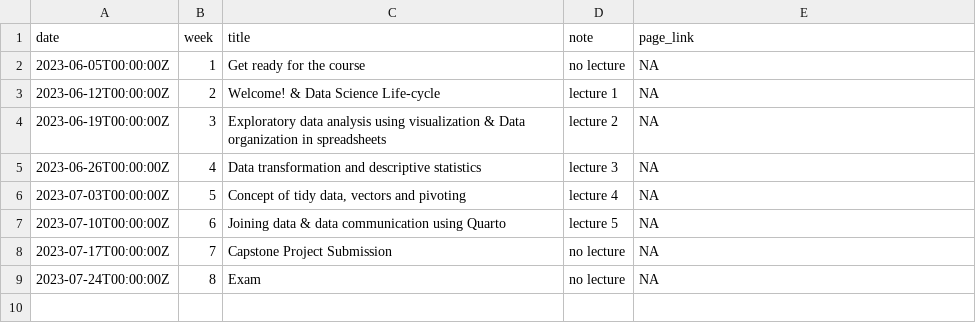
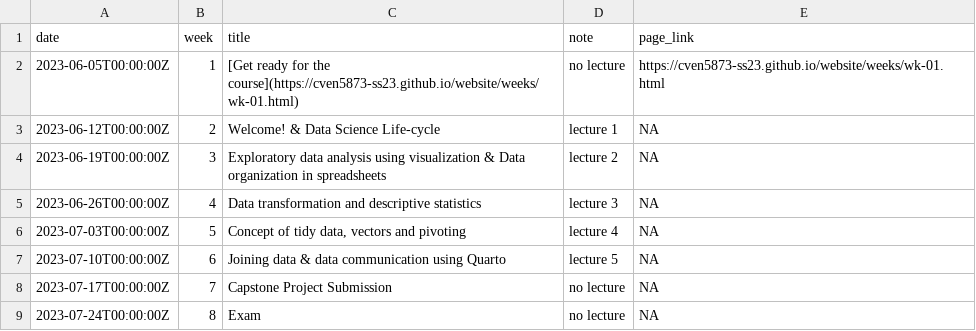
Before and after one commit to rbtl-fs25/website, a CSV file: data/tbl-01-cven5837-ss23-course-schedule.csv, drawn as a sheet.

```diff
--- a/data/tbl-01-cven5837-ss23-course-schedule.csv
+++ b/data/tbl-01-cven5837-ss23-course-schedule.csv
@@ -1,3 +1,3 @@
 date,week,title,note,page_link
-2023-06-05T00:00:00Z,1,Get ready for the course,no lecture,NA
+2023-06-05T00:00:00Z,1,[Get ready for the course](https://cven5873-ss23.github.io/website/weeks/wk-01.html),no lecture,https://cven5873-ss23.github.io/website/weeks/wk-01.html
 2023-06-12T00:00:00Z,2,Welcome! & Data Science Life-cycle,lecture 1,NA
```
Also changed, not shown: data/tbl-02-cven5837-ss23-learning-objectives.csv.
